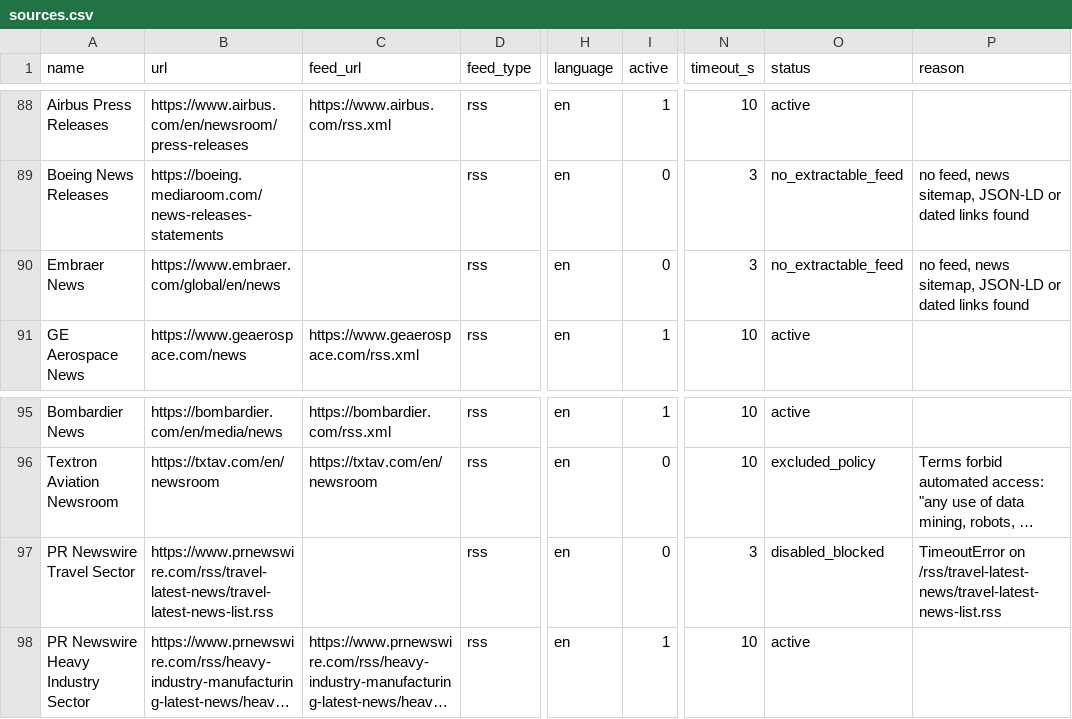
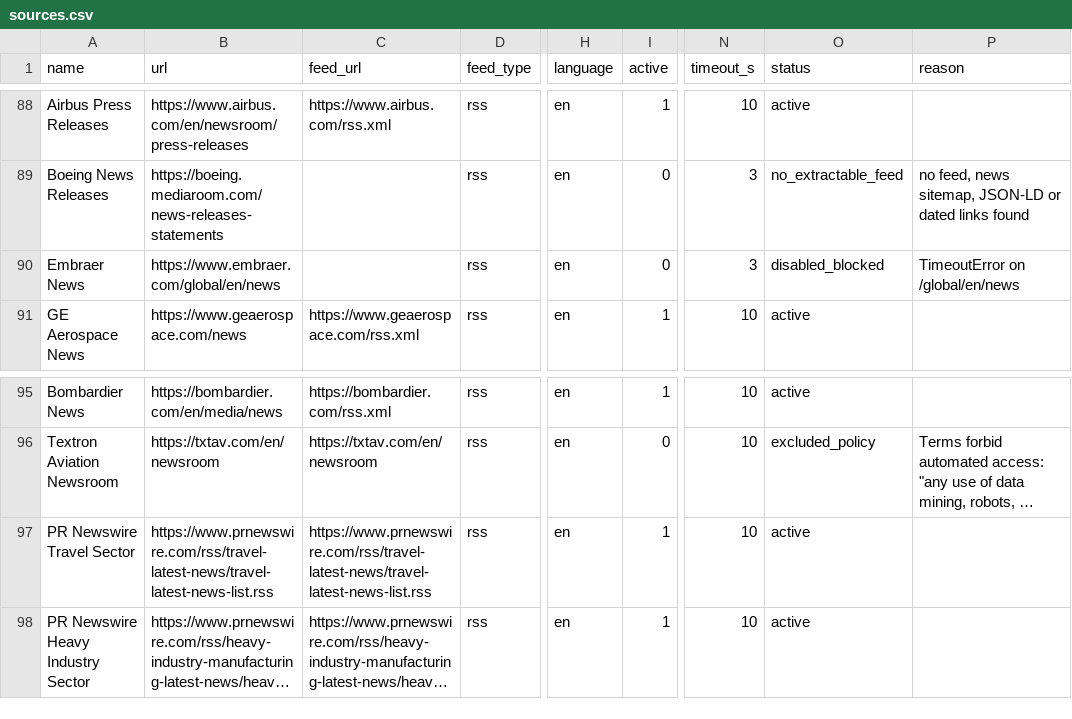
Before and after one commit to hasanozver2-lab/aviation-briefing-app, a CSV file: config/sources.csv, drawn as a sheet; only a part is shown, gaps mark what is left out; long unchanged cells end in …; the diff names each change by its address in the sheet, - before the commit and + after, or states it on an @@ line.

```diff
--- a/config/sources.csv
+++ b/config/sources.csv
-O90 (status): no_extractable_feed
+O90 (status): disabled_blocked
-P90 (reason): no feed, news sitemap, JSON-LD or dated links found
+P90 (reason): TimeoutError on /global/en/news
-C97 (feed_url): (empty)
+C97 (feed_url): https://www.prnewswire.com/rss/travel-latest-news/travel-latest-news-list.rss
-I97 (active): 0
+I97 (active): 1
-N97 (timeout_s): 3
+N97 (timeout_s): 10
-O97 (status): disabled_blocked
+O97 (status): active
-P97 (reason): TimeoutError on /rss/travel-latest-news/travel-latest-news-list.rss
+P97 (reason): (empty)
```
Also changed, not shown: 2 other files.
